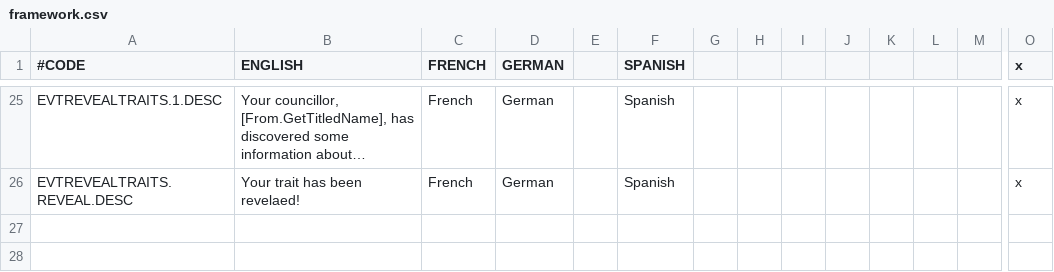
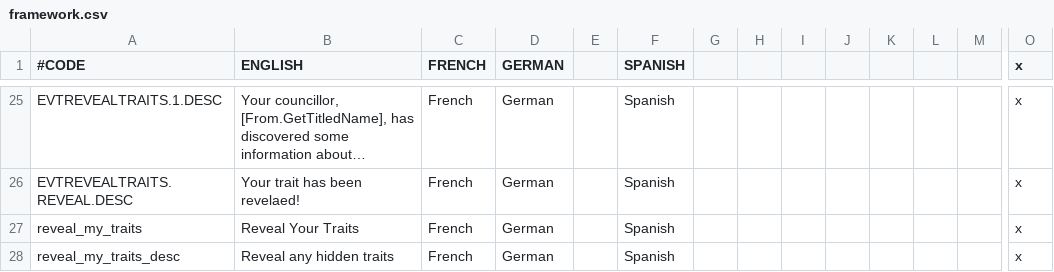
Before and after one commit to jenn0108/HiddenTraits, a CSV file: localisation/framework.csv, drawn as a sheet; only a part is shown, gaps mark what is left out; long unchanged cells end in …; rows hold the shown columns only; the diff names each change by its address in the sheet, - before the commit and + after, or states it on an @@ line.

Commit message:
Added decision to reveal player traits

```diff
--- a/localisation/framework.csv
+++ b/localisation/framework.csv
+row 27: reveal_my_traits | Reveal Your Traits | French | German |  | Spanish |  |  |  |  |  |  |  | x
+row 28: reveal_my_traits_desc | Reveal any hidden traits | French | German |  | Spanish |  |  |  |  |  |  |  | x
```
Also changed, not shown: 4 other files.
